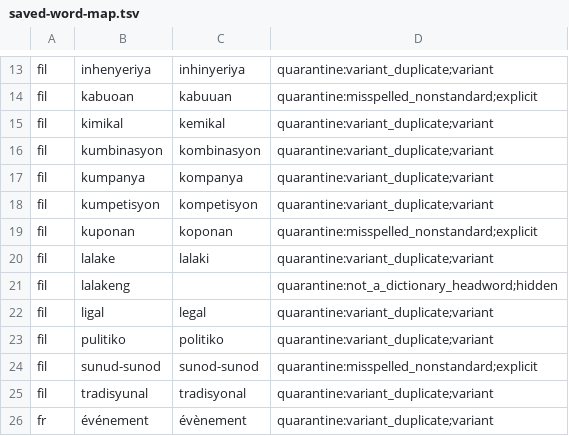
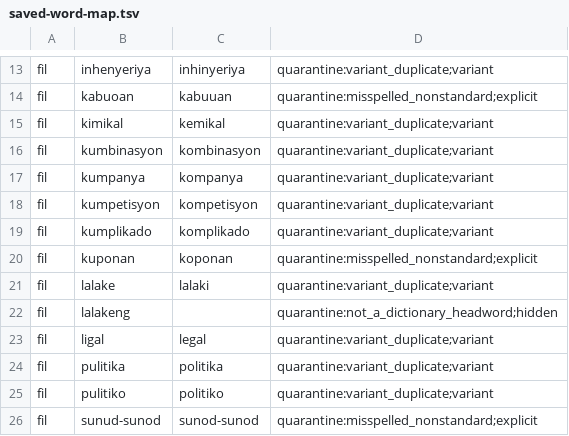
Before and after one commit to icyfxllm-eng/spell-wasm, a TSV file: data/saved-word-map.tsv, drawn as a sheet; only a part is shown, gaps mark what is left out; the shorter side is filled out with more unchanged rows; the diff names each change by its address in the sheet, - before the commit and + after, or states it on an @@ line.

```diff
--- a/data/saved-word-map.tsv
+++ b/data/saved-word-map.tsv
+row 19: fil | kumplikado | komplikado | quarantine:variant_duplicate;variant
+row 24: fil | pulitika | politika | quarantine:variant_duplicate;variant
```
Also changed, not shown: assets/words-quarantine/manifest.csv, assets/words/purity/fil.tsv, 17 other files.
